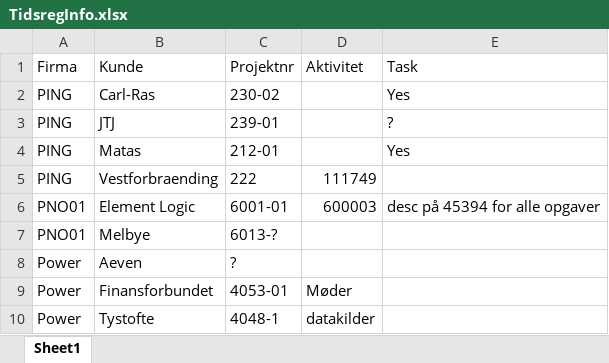
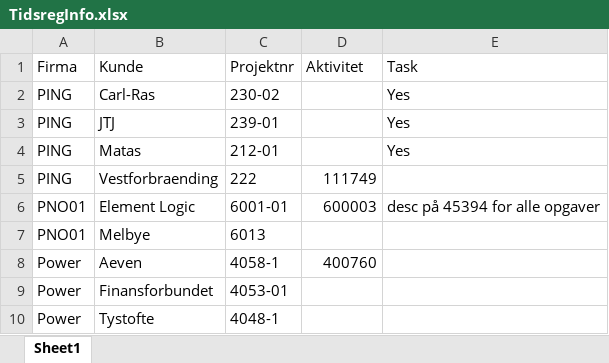
Before and after one commit to NielsSkytte/dev-workspace, an Excel workbook: ops/TidsregInfo.xlsx, sheet Sheet1, drawn as a sheet; values as stored, in another font and other column widths than the file's, no borders; table styles not drawn; the diff names each change by its address in the sheet, - before the commit and + after, or states it on an @@ line.

```diff
--- a/ops/TidsregInfo.xlsx (sheet Sheet1)
+++ b/ops/TidsregInfo.xlsx (sheet Sheet1)
-E3 (Task): ?
+E3 (Task): Yes
-C7 (Projektnr): 6013-?
+C7 (Projektnr): 6013
-C8 (Projektnr): ?
+C8 (Projektnr): 4058-1
-D8 (Aktivitet): (empty)
+D8 (Aktivitet): 400760
-D9 (Aktivitet): Møder
+D9 (Aktivitet): (empty)
-D10 (Aktivitet): datakilder
+D10 (Aktivitet): (empty)
```
Also changed, not shown: 3 other files.
